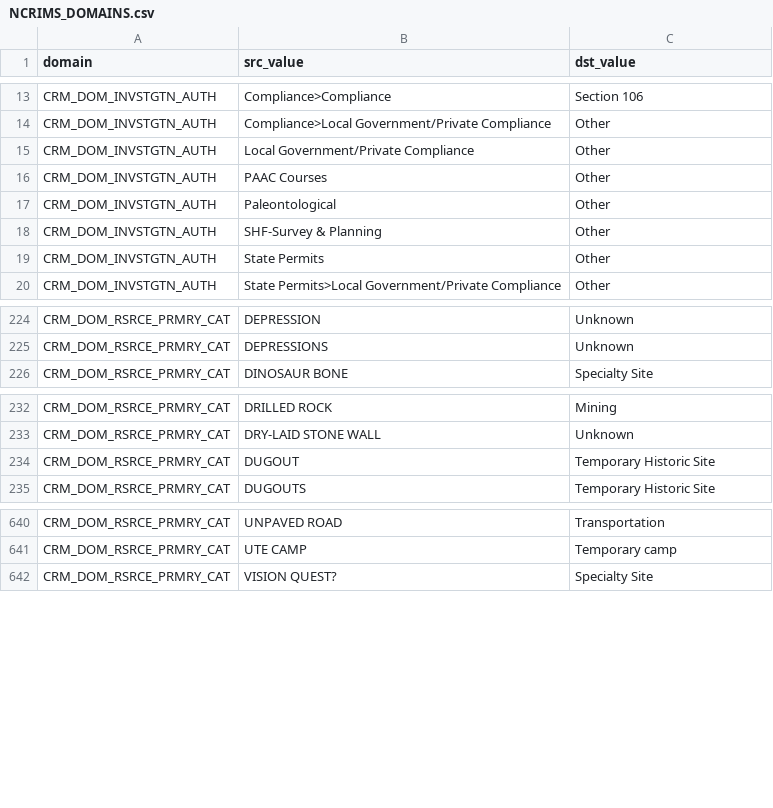
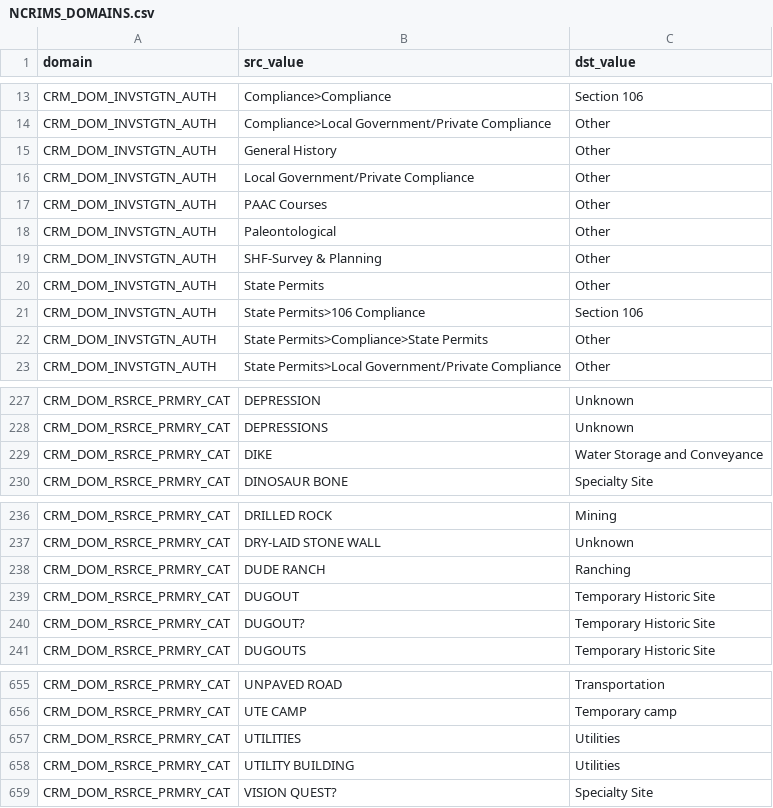
Before and after one commit to MichaelTroyer/BLM_CO_NCRIMS_Crosswalk, a CSV file: data/NCRIMS_DOMAINS.csv, drawn as a sheet; only a part is shown, gaps mark what is left out; the diff covers the shown part only; the diff names each change by its address in the sheet, - before the commit and + after, or states it on an @@ line.

```diff
--- a/data/NCRIMS_DOMAINS.csv
+++ b/data/NCRIMS_DOMAINS.csv
+row 15: CRM_DOM_INVSTGTN_AUTH | General History | Other
+row 21: CRM_DOM_INVSTGTN_AUTH | State Permits>106 Compliance | Section 106
+row 22: CRM_DOM_INVSTGTN_AUTH | State Permits>Compliance>State Permits | Other
+row 229: CRM_DOM_RSRCE_PRMRY_CAT | DIKE | Water Storage and Conveyance
+row 238: CRM_DOM_RSRCE_PRMRY_CAT | DUDE RANCH | Ranching
+row 240: CRM_DOM_RSRCE_PRMRY_CAT | DUGOUT? | Temporary Historic Site
+row 657: CRM_DOM_RSRCE_PRMRY_CAT | UTILITIES | Utilities
+row 658: CRM_DOM_RSRCE_PRMRY_CAT | UTILITY BUILDING | Utilities
```
Also changed, not shown: 9 added rows, 1 moved row and 1 edited cell elsewhere in this file, 2 other files.
